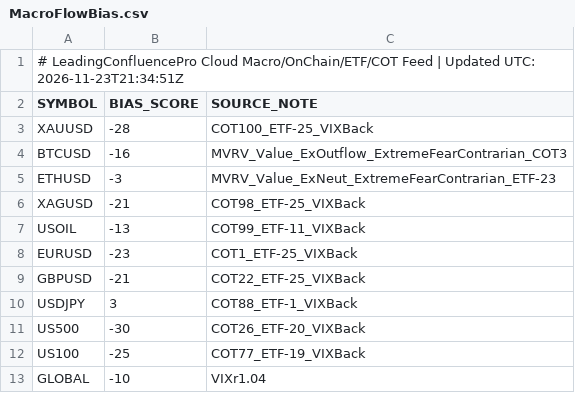
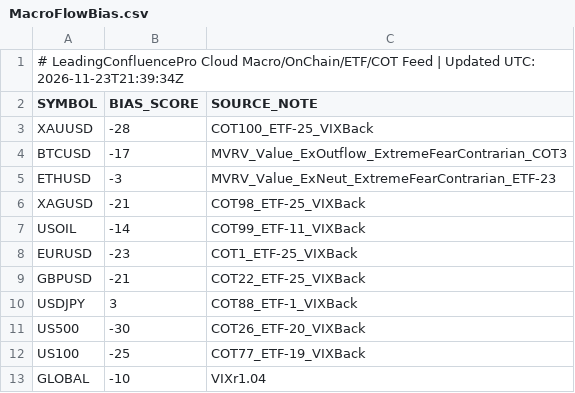
Before and after one commit to gamehotspot62/mt5-leading-confluence-cloud, a CSV file: data/MacroFlowBias.csv, drawn as a sheet.

```diff
--- a/data/MacroFlowBias.csv
+++ b/data/MacroFlowBias.csv
@@ -1,8 +1,8 @@
-# LeadingConfluencePro Cloud Macro/OnChain/ETF/COT Feed | Updated UTC: 2026-11-23T21:34:51Z
+# LeadingConfluencePro Cloud Macro/OnChain/ETF/COT Feed | Updated UTC: 2026-11-23T21:39:34Z
 SYMBOL,BIAS_SCORE,SOURCE_NOTE
 XAUUSD,-28,COT100_ETF-25_VIXBack
-BTCUSD,-16,MVRV_Value_ExOutflow_ExtremeFearContrarian_COT3
+BTCUSD,-17,MVRV_Value_ExOutflow_ExtremeFearContrarian_COT3
 ETHUSD,-3,MVRV_Value_ExNeut_ExtremeFearContrarian_ETF-23
 XAGUSD,-21,COT98_ETF-25_VIXBack
-USOIL,-13,COT99_ETF-11_VIXBack
+USOIL,-14,COT99_ETF-11_VIXBack
 EURUSD,-23,COT1_ETF-25_VIXBack
```
Also changed, not shown: 4 other files.
